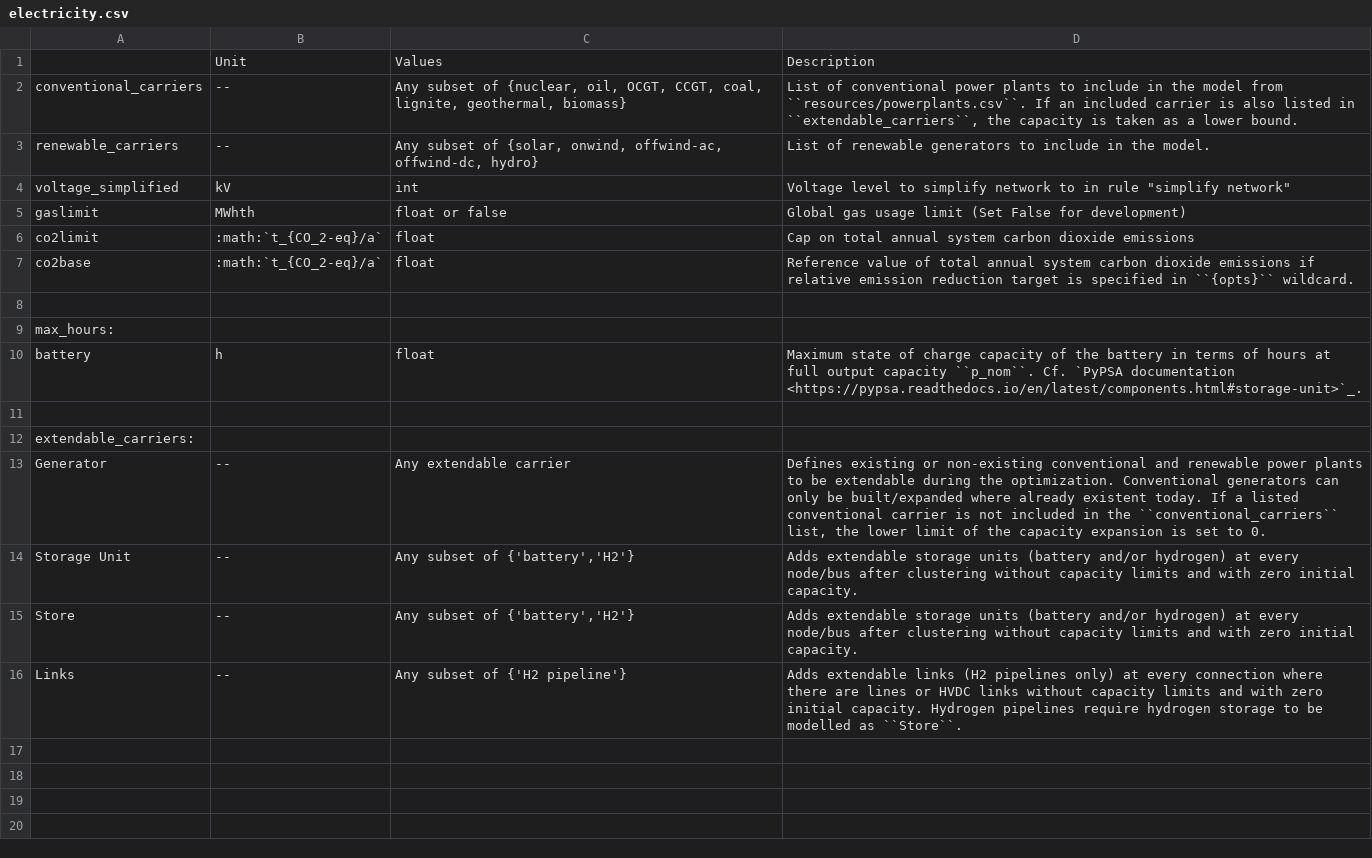
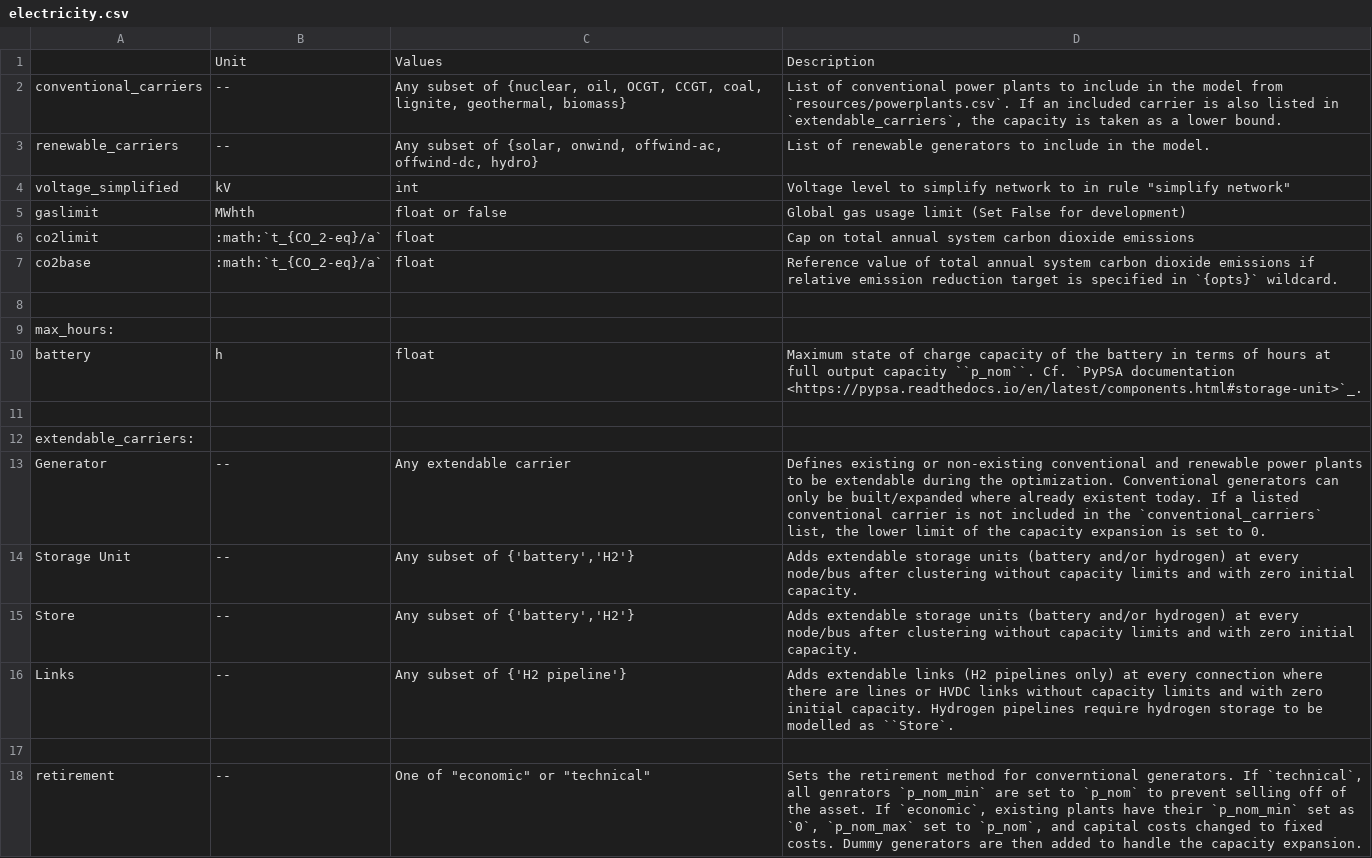
Before and after one commit to PyPSA/pypsa-usa, a CSV file: docs/source/configtables/electricity.csv, drawn as a sheet.

Commit message:
add docs

```diff
--- a/docs/source/configtables/electricity.csv
+++ b/docs/source/configtables/electricity.csv
@@ -1,3 +1,3 @@
 ,Unit,Values,Description
-conventional_carriers,--,"Any subset of {nuclear, oil, OCGT, CCGT, coal, lignite, geothermal, biomass}","List of conventional power plants to include in the model from ``resources/powerplants.csv``. If an included carrier is also listed in ``extendable_carriers``, the capacity is taken as a lower bound."
+conventional_carriers,--,"Any subset of {nuclear, oil, OCGT, CCGT, coal, lignite, geothermal, biomass}","List of conventional power plants to include in the model from `resources/powerplants.csv`. If an included carrier is also listed in `extendable_carriers`, the capacity is taken as a lower bound."
 renewable_carriers,--,"Any subset of {solar, onwind, offwind-ac, offwind-dc, hydro}",List of renewable generators to include in the model.
@@ -6,3 +6,3 @@ gaslimit,MWhth,float or false,Global gas usage limit (Set False for development)
 co2limit,:math:`t_{CO_2-eq}/a`,float,Cap on total annual system carbon dioxide emissions
-co2base,:math:`t_{CO_2-eq}/a`,float,Reference value of total annual system carbon dioxide emissions if relative emission reduction target is specified in ``{opts}`` wildcard.
+co2base,:math:`t_{CO_2-eq}/a`,float,Reference value of total annual system carbon dioxide emissions if relative emission reduction target is specified in `{opts}` wildcard.
 ,,,
@@ -12,5 +12,7 @@ battery,h,float,Maximum state of charge capacity of the battery in terms of hour
 extendable_carriers:,,,
-Generator,--,Any extendable carrier,"Defines existing or non-existing conventional and renewable power plants to be extendable during the optimization. Conventional generators can only be built/expanded where already existent today. If a listed conventional carrier is not included in the ``conventional_carriers`` list, the lower limit of the capacity expansion is set to 0."
+Generator,--,Any extendable carrier,"Defines existing or non-existing conventional and renewable power plants to be extendable during the optimization. Conventional generators can only be built/expanded where already existent today. If a listed conventional carrier is not included in the `conventional_carriers` list, the lower limit of the capacity expansion is set to 0."
 Storage Unit,--,"Any subset of {'battery','H2'}",Adds extendable storage units (battery and/or hydrogen) at every node/bus after clustering without capacity limits and with zero initial capacity.
 Store,--,"Any subset of {'battery','H2'}",Adds extendable storage units (battery and/or hydrogen) at every node/bus after clustering without capacity limits and with zero initial capacity.
-Links,--,Any subset of {'H2 pipeline'},Adds extendable links (H2 pipelines only) at every connection where there are lines or HVDC links without capacity limits and with zero initial capacity. Hydrogen pipelines require hydrogen storage to be modelled as ``Store``.
+Links,--,Any subset of {'H2 pipeline'},Adds extendable links (H2 pipelines only) at every connection where there are lines or HVDC links without capacity limits and with zero initial capacity. Hydrogen pipelines require hydrogen storage to be modelled as ``Store`.
+,,,
+retirement, --, One of "economic" or "technical", "Sets the retirement method for converntional generators. If `technical`, all genrators `p_nom_min` are set to `p_nom` to prevent selling off of the asset. If `economic`, existing plants have their `p_nom_min` set as `0`, `p_nom_max` set to `p_nom`, and capital costs changed to fixed costs. Dummy generators are then added to handle the capacity expansion. "
```
